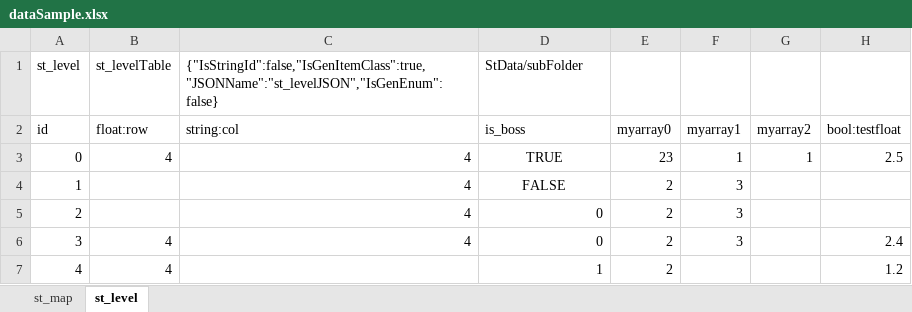
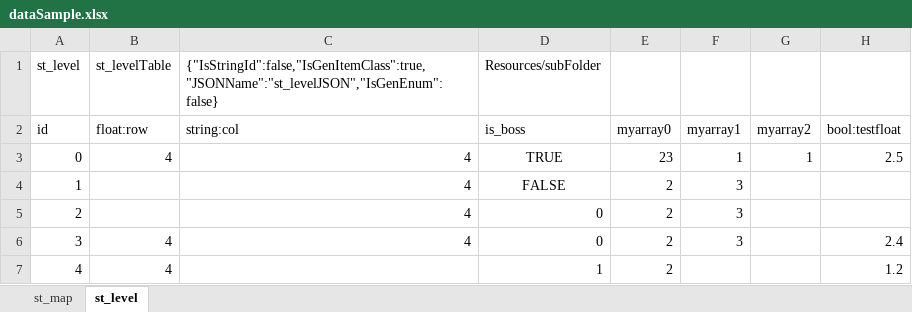
Before and after one commit to nmtoan91/STExcelToClass, an Excel workbook: Assets/STExcelToClass/Editor/dataSample.xlsx, sheet st_level, drawn as a sheet; only a part is shown; values as stored, in another font and other column widths than the file's, no borders; the diff names each change by its address in the sheet, - before the commit and + after, or states it on an @@ line.

```diff
--- a/Assets/STExcelToClass/Editor/dataSample.xlsx (sheet st_level)
+++ b/Assets/STExcelToClass/Editor/dataSample.xlsx (sheet st_level)
-D1 (is_boss): StData/subFolder
+D1 (is_boss): Resources/subFolder
```
Also changed, not shown: 12 other files.
